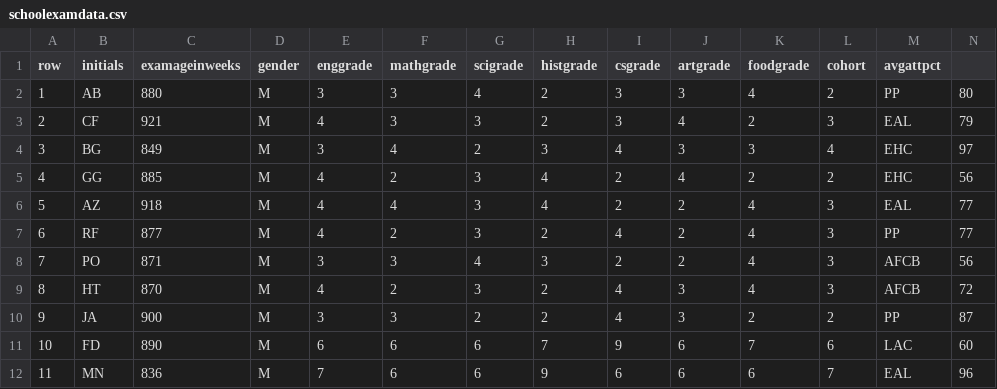
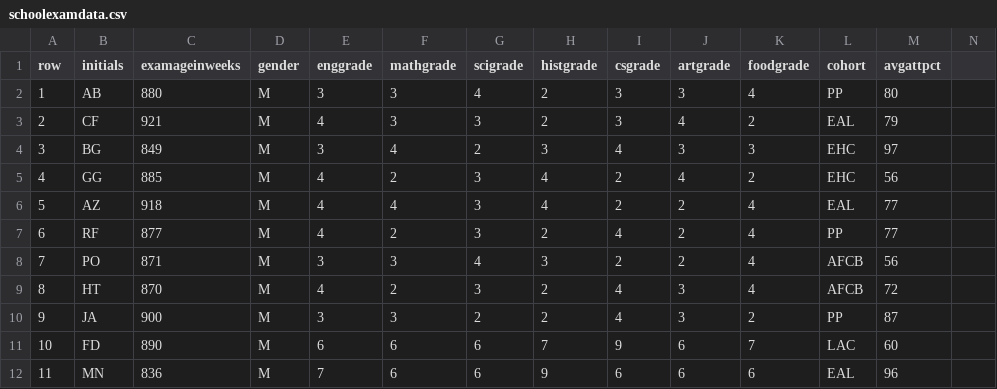
Before and after one commit to Code-Institute-Submissions/school-data-dashboard, a CSV file: data/schoolexamdata.csv, drawn as a sheet; only a part is shown; the diff covers the shown part only.

Commit message:
cohort selector added

```diff
--- a/data/schoolexamdata.csv
+++ b/data/schoolexamdata.csv
@@ -1,12 +1,12 @@
 row,initials,examageinweeks,gender,enggrade,mathgrade,scigrade,histgrade,csgrade,artgrade,foodgrade,cohort,avgattpct
-1,AB,880,M,3,3,4,2,3,3,4,2,PP,80
-2,CF,921,M,4,3,3,2,3,4,2,3,EAL,79
-3,BG,849,M,3,4,2,3,4,3,3,4,EHC,97
-4,GG,885,M,4,2,3,4,2,4,2,2,EHC,56
-5,AZ,918,M,4,4,3,4,2,2,4,3,EAL,77
-6,RF,877,M,4,2,3,2,4,2,4,3,PP,77
-7,PO,871,M,3,3,4,3,2,2,4,3,AFCB,56
-8,HT,870,M,4,2,3,2,4,3,4,3,AFCB,72
-9,JA,900,M,3,3,2,2,4,3,2,2,PP,87
-10,FD,890,M,6,6,6,7,9,6,7,6,LAC,60
-11,MN,836,M,7,6,6,9,6,6,6,7,EAL,96
+1,AB,880,M,3,3,4,2,3,3,4,PP,80
+2,CF,921,M,4,3,3,2,3,4,2,EAL,79
+3,BG,849,M,3,4,2,3,4,3,3,EHC,97
+4,GG,885,M,4,2,3,4,2,4,2,EHC,56
+5,AZ,918,M,4,4,3,4,2,2,4,EAL,77
+6,RF,877,M,4,2,3,2,4,2,4,PP,77
+7,PO,871,M,3,3,4,3,2,2,4,AFCB,56
+8,HT,870,M,4,2,3,2,4,3,4,AFCB,72
+9,JA,900,M,3,3,2,2,4,3,2,PP,87
+10,FD,890,M,6,6,6,7,9,6,7,LAC,60
+11,MN,836,M,7,6,6,9,6,6,6,EAL,96
```
Also changed, not shown: 140 edited cells elsewhere in this file, 2 other files.
